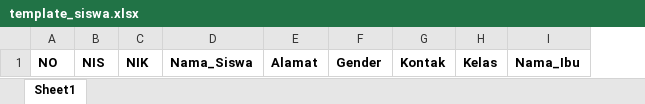
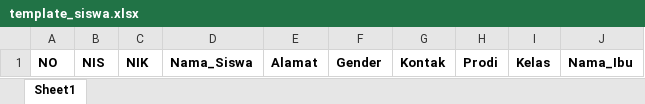
Before and after one commit to maulalardiatqo/learningmanagementsystem, an Excel workbook: aplikasi/assets/template_siswa.xlsx, sheet Sheet1, drawn as a sheet; values as stored, in another font and other column widths than the file's, no borders; the diff names each change by its address in the sheet, - before the commit and + after, or states it on an @@ line.

```diff
--- a/aplikasi/assets/template_siswa.xlsx (sheet Sheet1)
+++ b/aplikasi/assets/template_siswa.xlsx (sheet Sheet1)
+column H, row 1: Prodi
```
Also changed, not shown: 9 other files.
